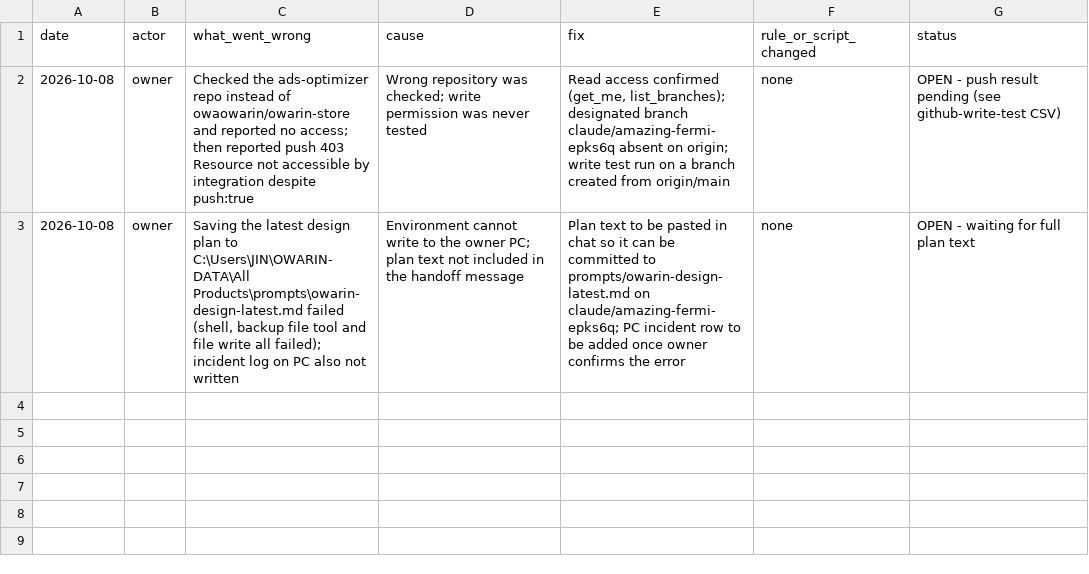
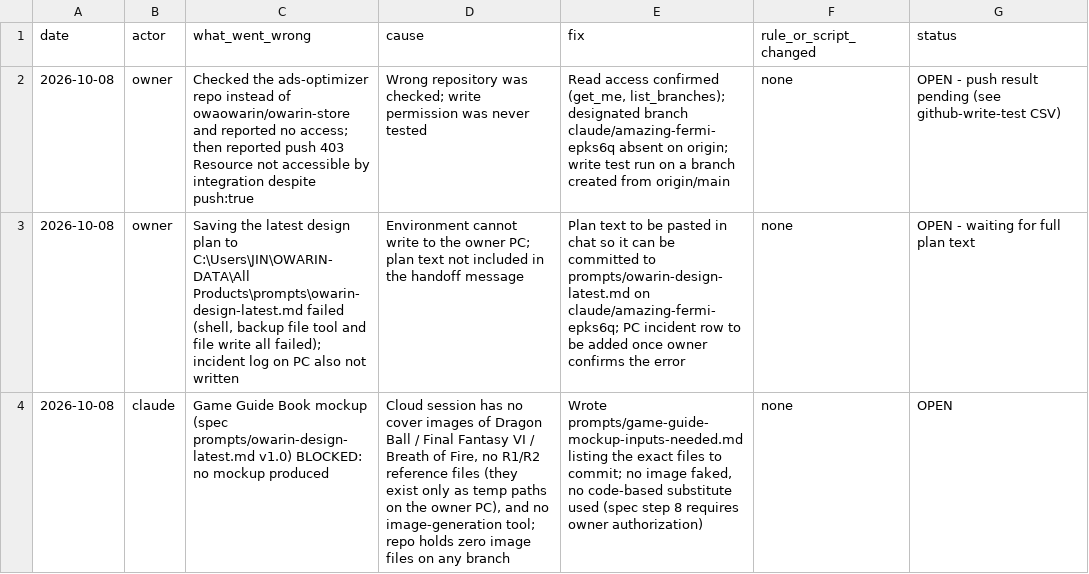
Before and after one commit to owaowarin/owarin-store, a CSV file: _logs/INCIDENTS.csv, drawn as a sheet.

```diff
--- a/_logs/INCIDENTS.csv
+++ b/_logs/INCIDENTS.csv
@@ -3 +3,2 @@ date,actor,what_went_wrong,cause,fix,rule_or_script_changed,status
 2026-10-08,owner,"Saving the latest design plan to C:\Users\JIN\OWARIN-DATA\All Products\prompts\owarin-design-latest.md failed (shell, backup file tool and file write all failed); incident log on PC also not written","Environment cannot write to the owner PC; plan text not included in the handoff message","Plan text to be pasted in chat so it can be committed to prompts/owarin-design-latest.md on claude/amazing-fermi-epks6q; PC incident row to be added once owner confirms the error","none","OPEN - waiting for full plan text"
+2026-10-08,claude,"Game Guide Book mockup (spec prompts/owarin-design-latest.md v1.0) BLOCKED: no mockup produced","Cloud session has no cover images of Dragon Ball / Final Fantasy VI / Breath of Fire, no R1/R2 reference files (they exist only as temp paths on the owner PC), and no image-generation tool; repo holds zero image files on any branch","Wrote prompts/game-guide-mockup-inputs-needed.md listing the exact files to commit; no image faked, no code-based substitute used (spec step 8 requires owner authorization)","none",OPEN
```
Also changed, not shown: 2 other files.
